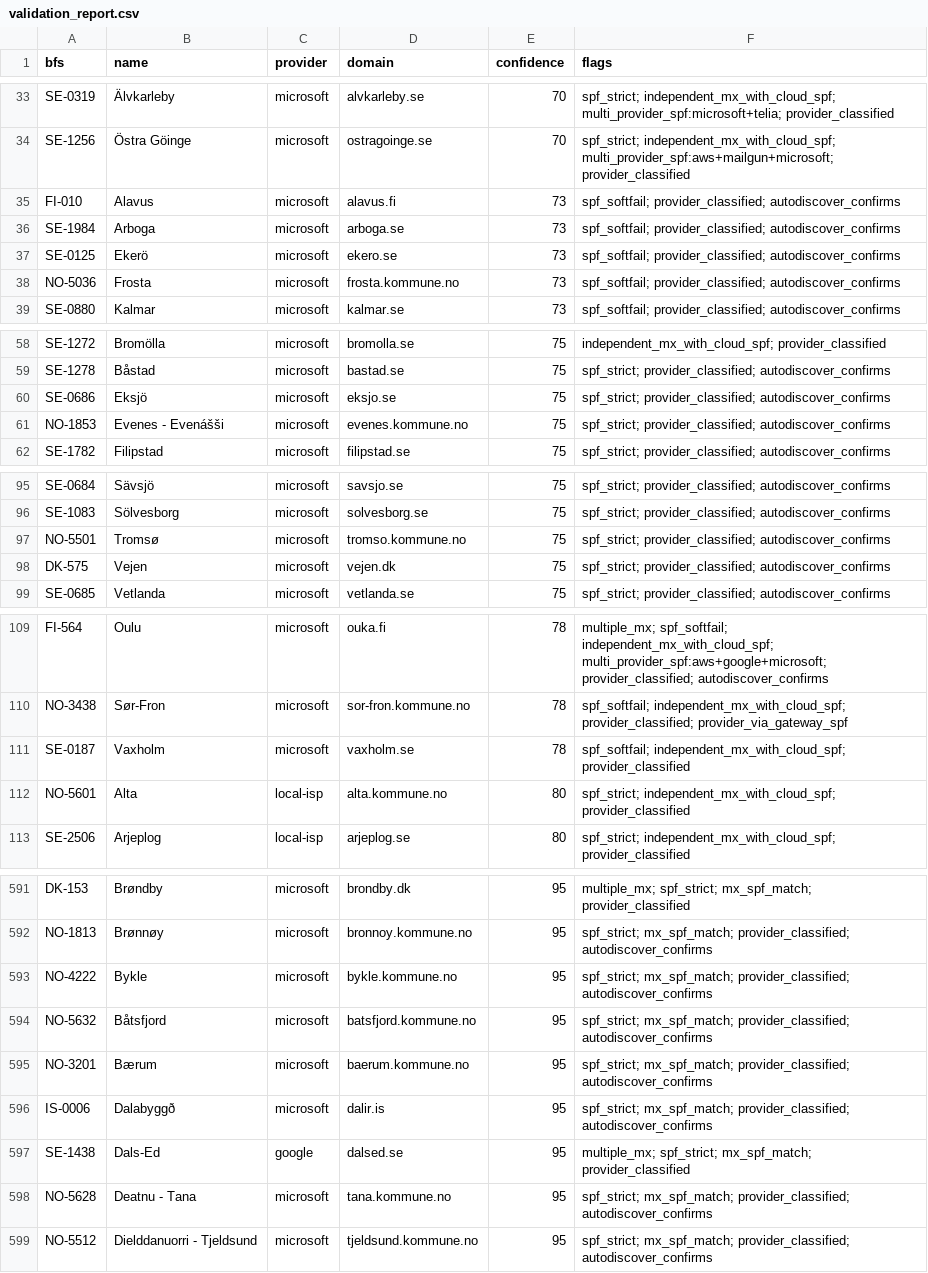
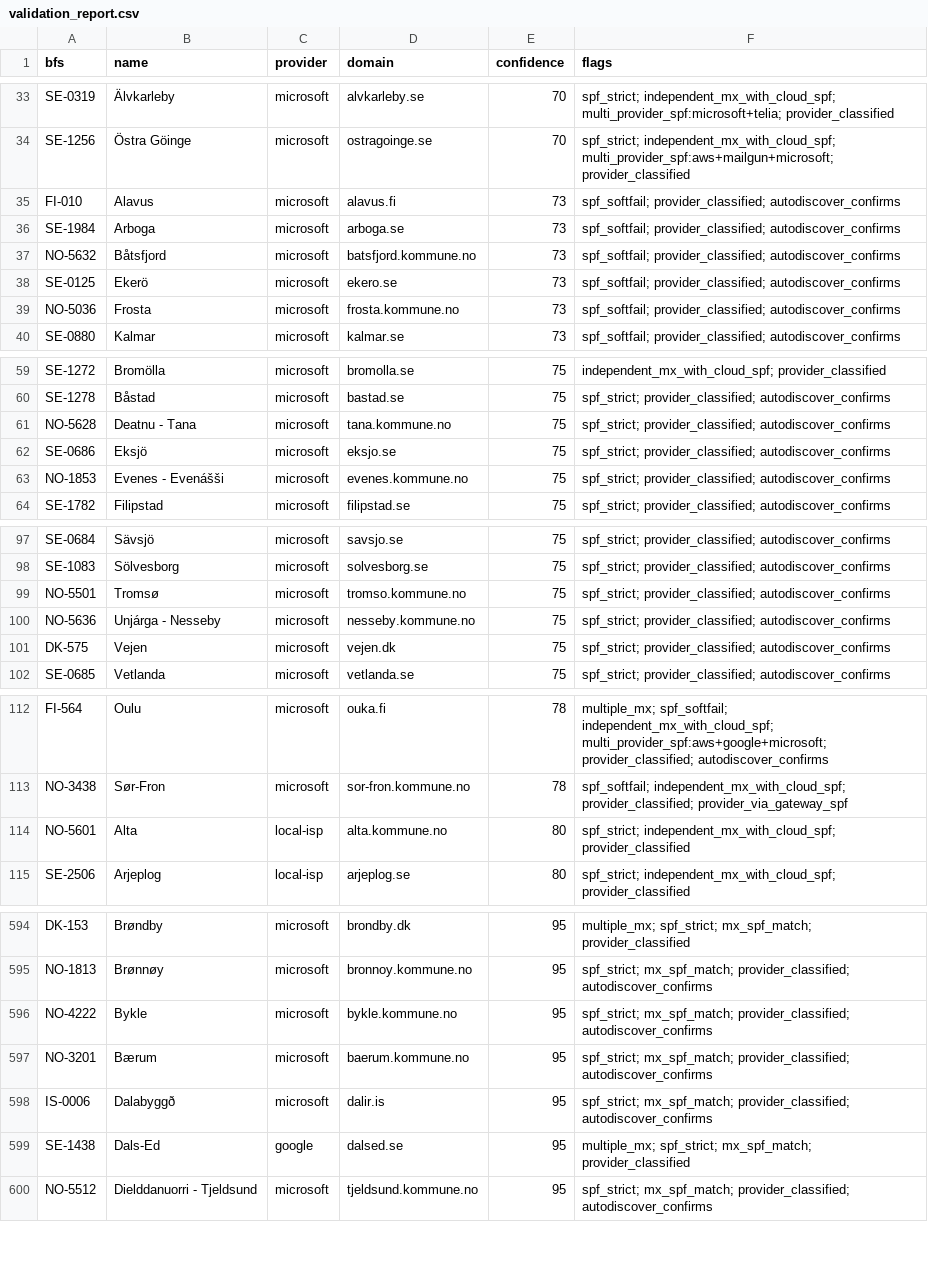
Before and after one commit to KimTholstorf/mxmap-dk, a CSV file: validation_report.csv, drawn as a sheet; only a part is shown, gaps mark what is left out; the diff covers the shown part only.

```diff
--- a/validation_report.csv
+++ b/validation_report.csv
@@ -36,2 +36,3 @@ FI-010,Alavus,microsoft,alavus.fi,73,spf_softfail; provider_classified; autodisc
 SE-1984,Arboga,microsoft,arboga.se,73,spf_softfail; provider_classified; autodiscover_confirms
+NO-5632,Båtsfjord,microsoft,batsfjord.kommune.no,73,spf_softfail; provider_classified; autodiscover_confirms
 SE-0125,Ekerö,microsoft,ekero.se,73,spf_softfail; provider_classified; autodiscover_confirms
@@ -59,2 +60,3 @@ SE-1272,Bromölla,microsoft,bromolla.se,75,independent_mx_with_cloud_spf; provid
 SE-1278,Båstad,microsoft,bastad.se,75,spf_strict; provider_classified; autodiscover_confirms
+NO-5628,Deatnu - Tana,microsoft,tana.kommune.no,75,spf_strict; provider_classified; autodiscover_confirms
 SE-0686,Eksjö,microsoft,eksjo.se,75,spf_strict; provider_classified; autodiscover_confirms
@@ -97,2 +99,3 @@ SE-1083,Sölvesborg,microsoft,solvesborg.se,75,spf_strict; provider_classified;
 NO-5501,Tromsø,microsoft,tromso.kommune.no,75,spf_strict; provider_classified; autodiscover_confirms
+NO-5636,Unjárga - Nesseby,microsoft,nesseby.kommune.no,75,spf_strict; provider_classified; autodiscover_confirms
 DK-575,Vejen,microsoft,vejen.dk,75,spf_strict; provider_classified; autodiscover_confirms
@@ -110,3 +113,2 @@ FI-564,Oulu,microsoft,ouka.fi,78,multiple_mx; spf_softfail; independent_mx_with_
 NO-3438,Sør-Fron,microsoft,sor-fron.kommune.no,78,spf_softfail; independent_mx_with_cloud_spf; provider_classified; provider_via_gateway_spf
-SE-0187,Vaxholm,microsoft,vaxholm.se,78,spf_softfail; independent_mx_with_cloud_spf; provider_classified
 NO-5601,Alta,local-isp,alta.kommune.no,80,spf_strict; independent_mx_with_cloud_spf; provider_classified
@@ -593,3 +596,2 @@ NO-1813,Brønnøy,microsoft,bronnoy.kommune.no,95,spf_strict; mx_spf_match; prov
 NO-4222,Bykle,microsoft,bykle.kommune.no,95,spf_strict; mx_spf_match; provider_classified; autodiscover_confirms
-NO-5632,Båtsfjord,microsoft,batsfjord.kommune.no,95,spf_strict; mx_spf_match; provider_classified; autodiscover_confirms
 NO-3201,Bærum,microsoft,baerum.kommune.no,95,spf_strict; mx_spf_match; provider_classified; autodiscover_confirms
@@ -597,3 +599,2 @@ IS-0006,Dalabyggð,microsoft,dalir.is,95,spf_strict; mx_spf_match; provider_clas
 SE-1438,Dals-Ed,google,dalsed.se,95,multiple_mx; spf_strict; mx_spf_match; provider_classified
-NO-5628,Deatnu - Tana,microsoft,tana.kommune.no,95,spf_strict; mx_spf_match; provider_classified; autodiscover_confirms
 NO-5512,Dielddanuorri - Tjeldsund,microsoft,tjeldsund.kommune.no,95,spf_strict; mx_spf_match; provider_classified; autodiscover_confirms
```
Also changed, not shown: 1 added row and 1 removed row elsewhere in this file, 29 other files.
